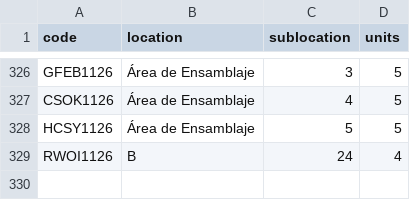
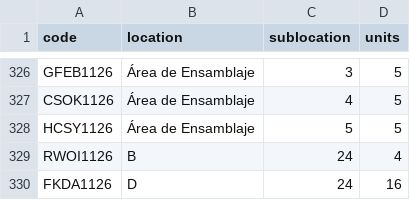
Before and after one commit to DeltaLabo/inventory, a CSV file: data/locations.csv, drawn as a sheet; only a part is shown, gaps mark what is left out.

```diff
--- a/data/locations.csv
+++ b/data/locations.csv
@@ -329 +329,2 @@ HCSY1126,Área de Ensamblaje,5,5
 RWOI1126,B,24,4
+FKDA1126,D,24,16
```
Also changed, not shown: data/details.csv, 1 other file.
